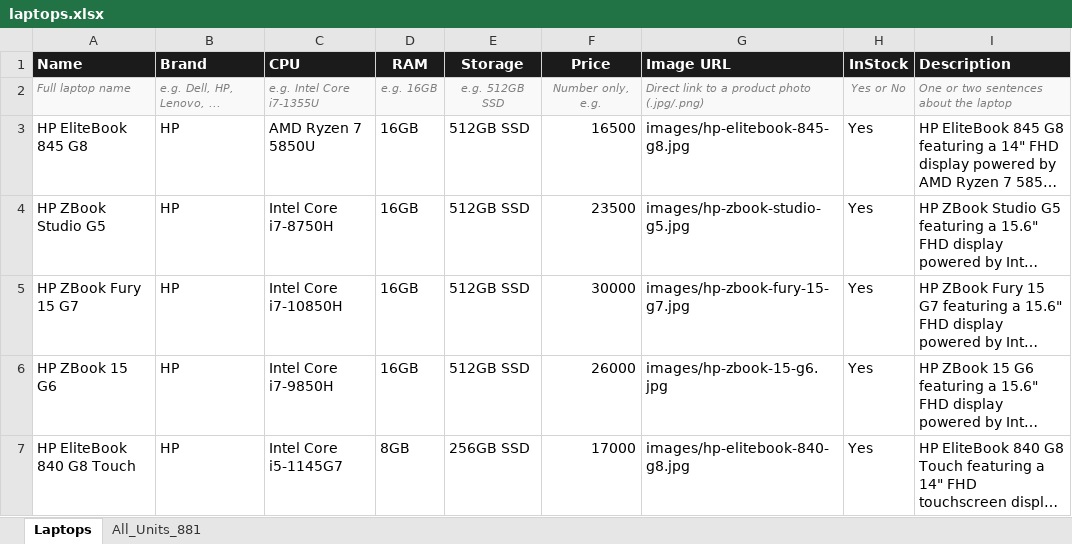
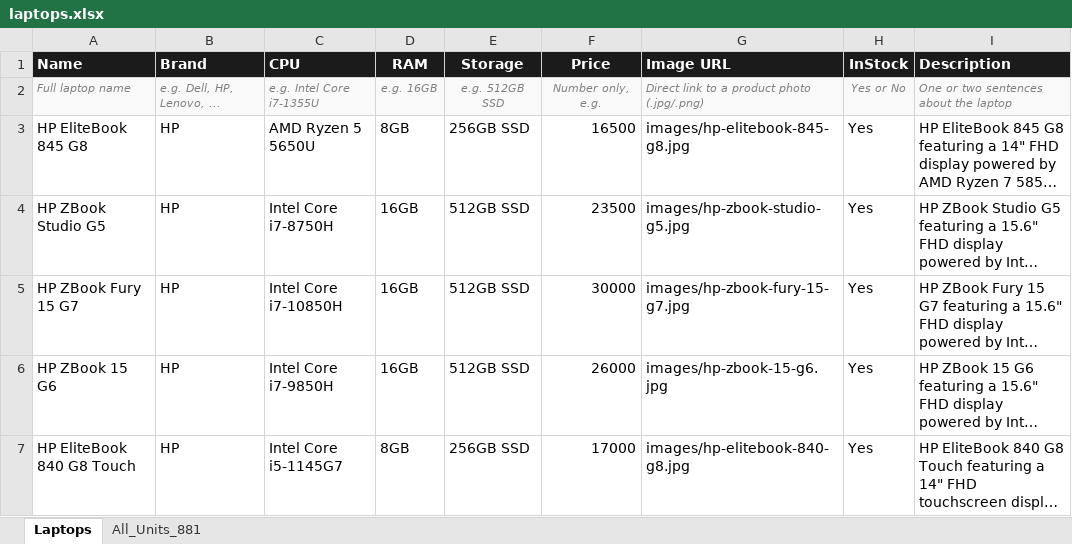
Before and after one commit to wearevenom1911/Ano, an Excel workbook: laptops.xlsx, sheet Laptops, drawn as a sheet; long unchanged cells end in …; values as stored, in another font and other column widths than the file's, no borders; the diff names each change by its address in the sheet, - before the commit and + after, or states it on an @@ line.

Commit message:
845 G8: Ryzen 5, 8GB RAM, 256GB SSD

```diff
--- a/laptops.xlsx (sheet Laptops)
+++ b/laptops.xlsx (sheet Laptops)
-C3 (CPU): AMD Ryzen 7 5850U
+C3 (CPU): AMD Ryzen 5 5650U
-D3 (RAM): 16GB
+D3 (RAM): 8GB
-E3 (Storage): 512GB SSD
+E3 (Storage): 256GB SSD
```
